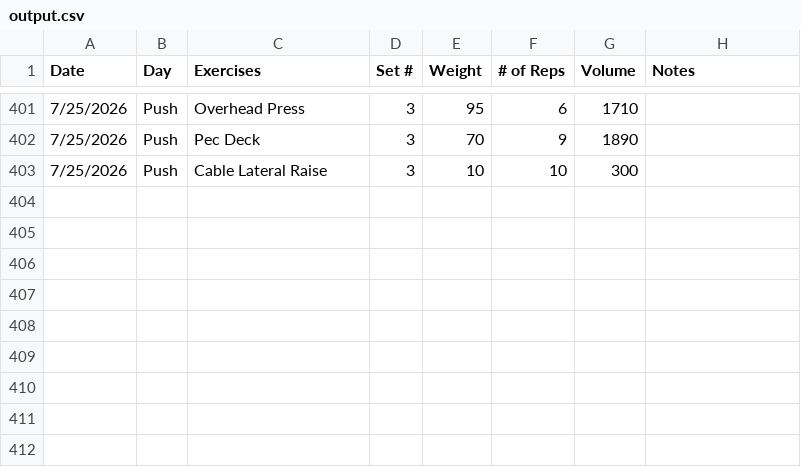
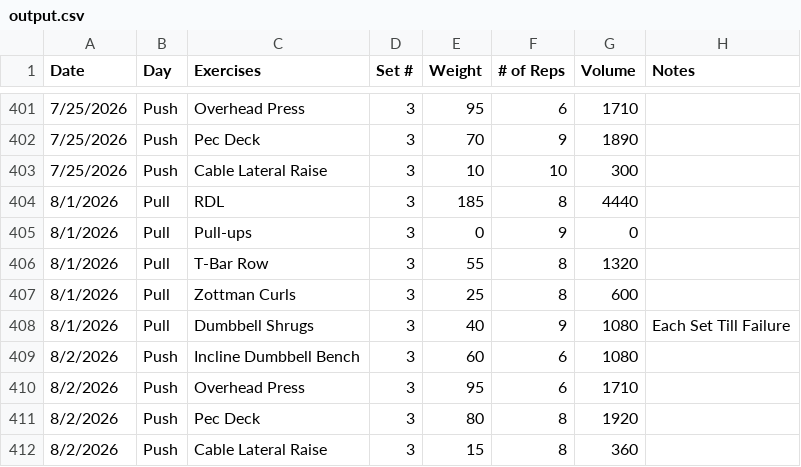
Before and after one commit to Streetlight321/pull_gym_data, a CSV file: output.csv, drawn as a sheet; only a part is shown, gaps mark what is left out; the diff names each change by its address in the sheet, - before the commit and + after, or states it on an @@ line.

```diff
--- a/output.csv
+++ b/output.csv
+row 404: 8/1/2026 | Pull | RDL | 3 | 185 | 8 | 4440
+row 405: 8/1/2026 | Pull | Pull-ups | 3 | 0 | 9 | 0
+row 406: 8/1/2026 | Pull | T-Bar Row | 3 | 55 | 8 | 1320
+row 407: 8/1/2026 | Pull | Zottman Curls | 3 | 25 | 8 | 600
+row 408: 8/1/2026 | Pull | Dumbbell Shrugs | 3 | 40 | 9 | 1080 | Each Set Till Failure
+row 409: 8/2/2026 | Push | Incline Dumbbell Bench | 3 | 60 | 6 | 1080
+row 410: 8/2/2026 | Push | Overhead Press | 3 | 95 | 6 | 1710
+row 411: 8/2/2026 | Push | Pec Deck | 3 | 80 | 8 | 1920
+row 412: 8/2/2026 | Push | Cable Lateral Raise | 3 | 15 | 8 | 360
```
